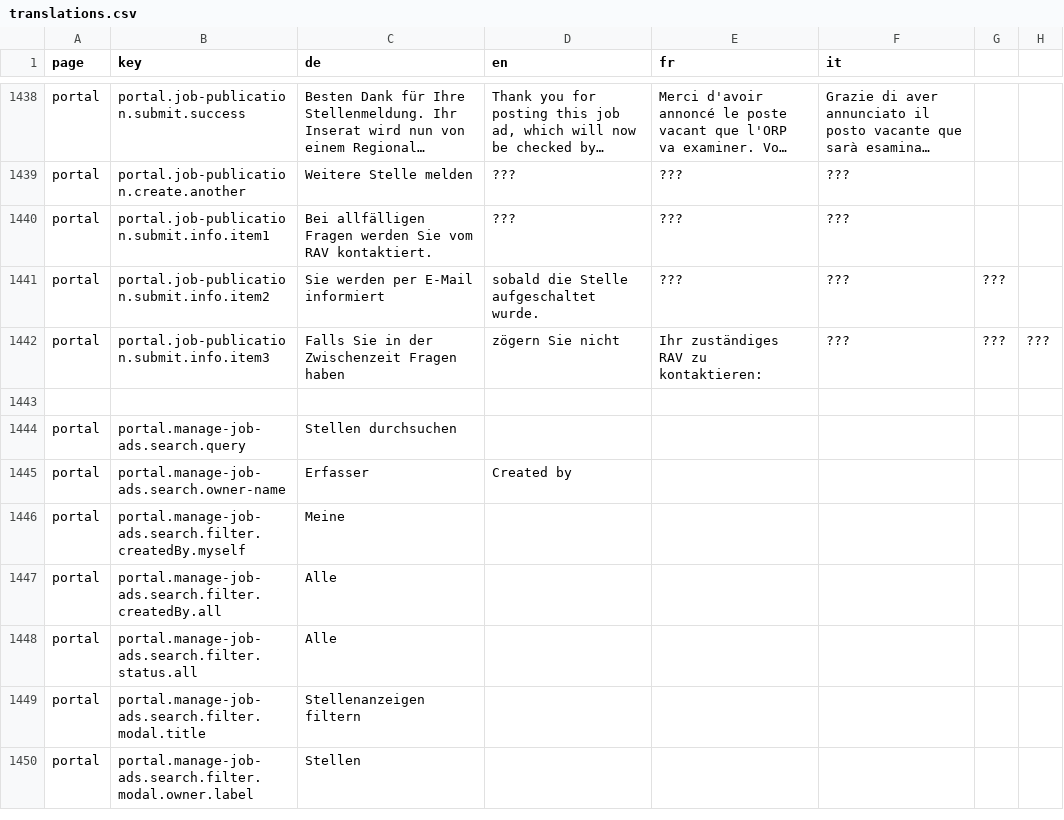
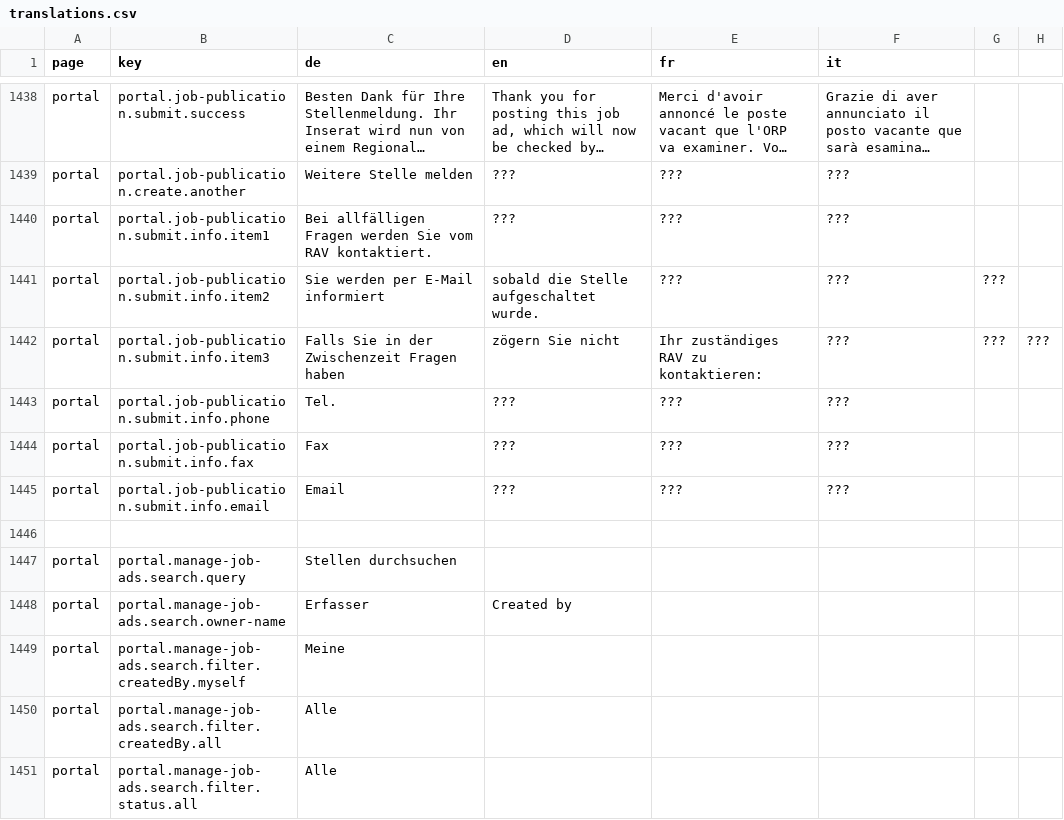
Before and after one commit to FeatureToggleStudy/alv-portal, a CSV file: alv-portal-ui/translations.csv, drawn as a sheet; only a part is shown, gaps mark what is left out; the shorter side is filled out with more unchanged rows; long unchanged cells end in …; the diff names each change by its address in the sheet, - before the commit and + after, or states it on an @@ line.

```diff
--- a/alv-portal-ui/translations.csv
+++ b/alv-portal-ui/translations.csv
+row 1443: portal | portal.job-publication.submit.info.phone | Tel. | ??? | ??? | ???
+row 1444: portal | portal.job-publication.submit.info.fax | Fax | ??? | ??? | ???
+row 1445: portal | portal.job-publication.submit.info.email | Email | ??? | ??? | ???
```
Also changed, not shown: 3 other files.
